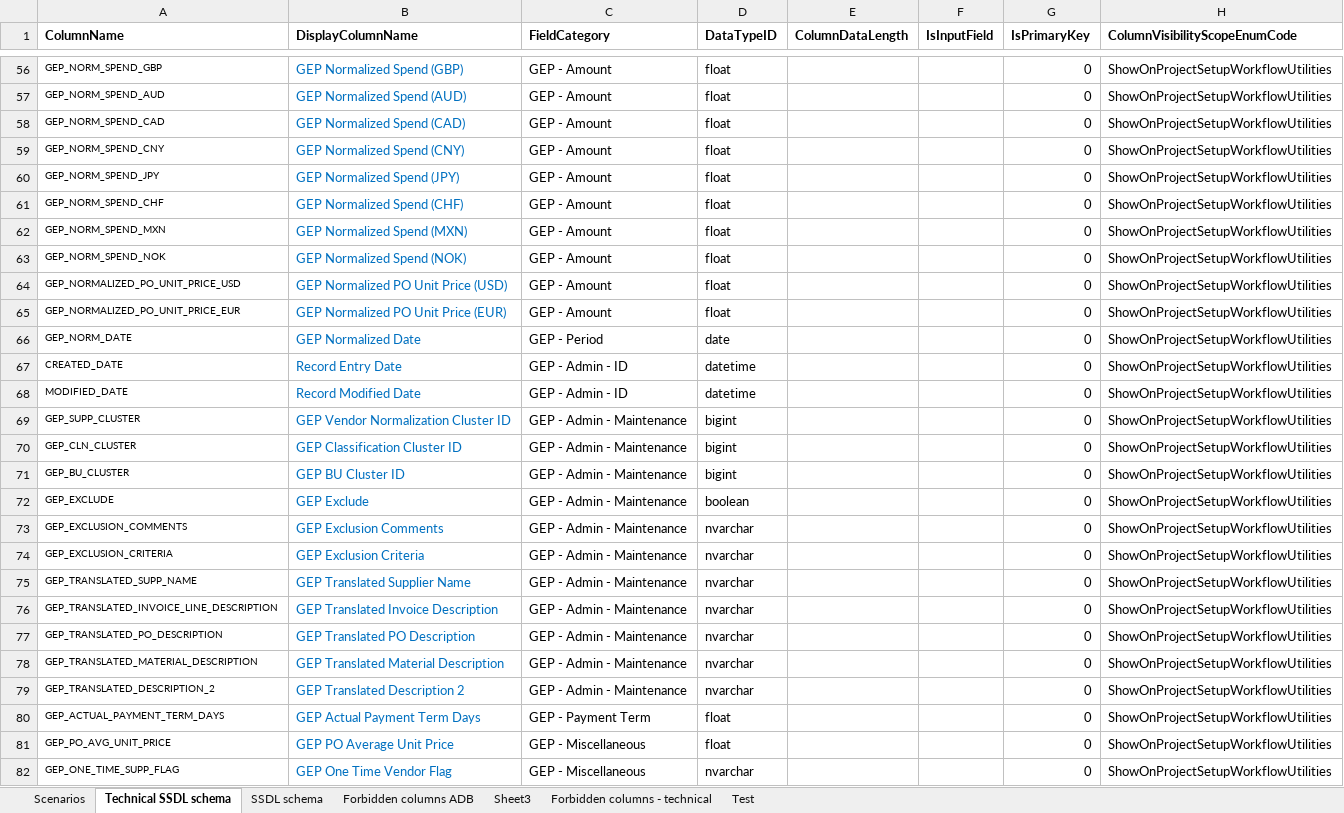
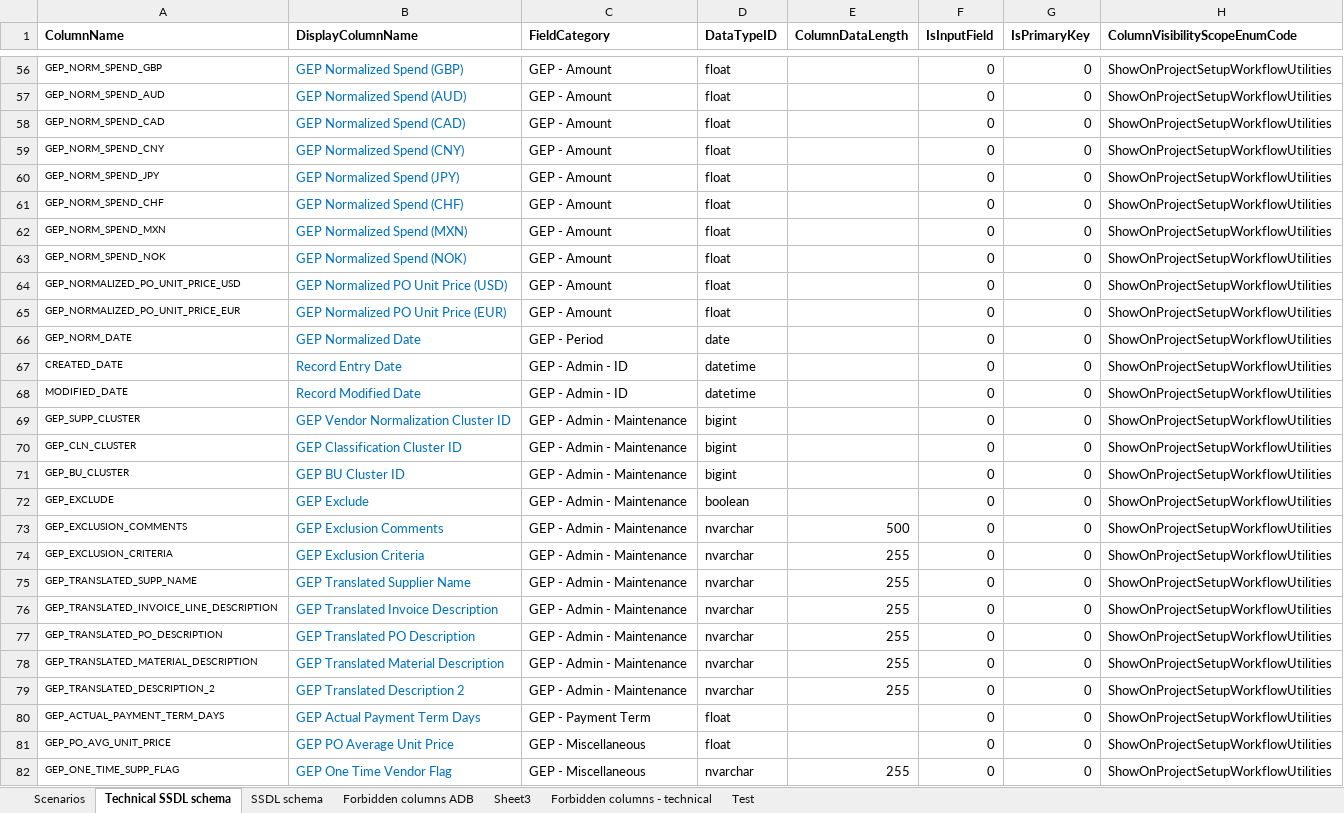
Before and after one commit to GopinadhVennagiri-GEP/SSDL-7658, an Excel workbook: final-main-table-columns.xlsx, sheet Technical SSDL schema, drawn as a sheet; only a part is shown, gaps mark what is left out; values as stored, in another font and other column widths than the file's, no borders; the diff covers the shown part only; the diff names each change by its address in the sheet, - before the commit and + after, or states it on an @@ line.

```diff
--- a/final-main-table-columns.xlsx (sheet Technical SSDL schema)
+++ b/final-main-table-columns.xlsx (sheet Technical SSDL schema)
-F56:F82 (IsInputField): (empty)
+F56:F82 (IsInputField): 0
-E73 (ColumnDataLength): (empty)
+E73 (ColumnDataLength): 500
-E74:E79 (ColumnDataLength): (empty)
+E74:E79 (ColumnDataLength): 255
-E82 (ColumnDataLength): (empty)
+E82 (ColumnDataLength): 255
```
Also changed, not shown: 861 edited cells elsewhere in this sheet, formulas that keep their value, 8 other files.
